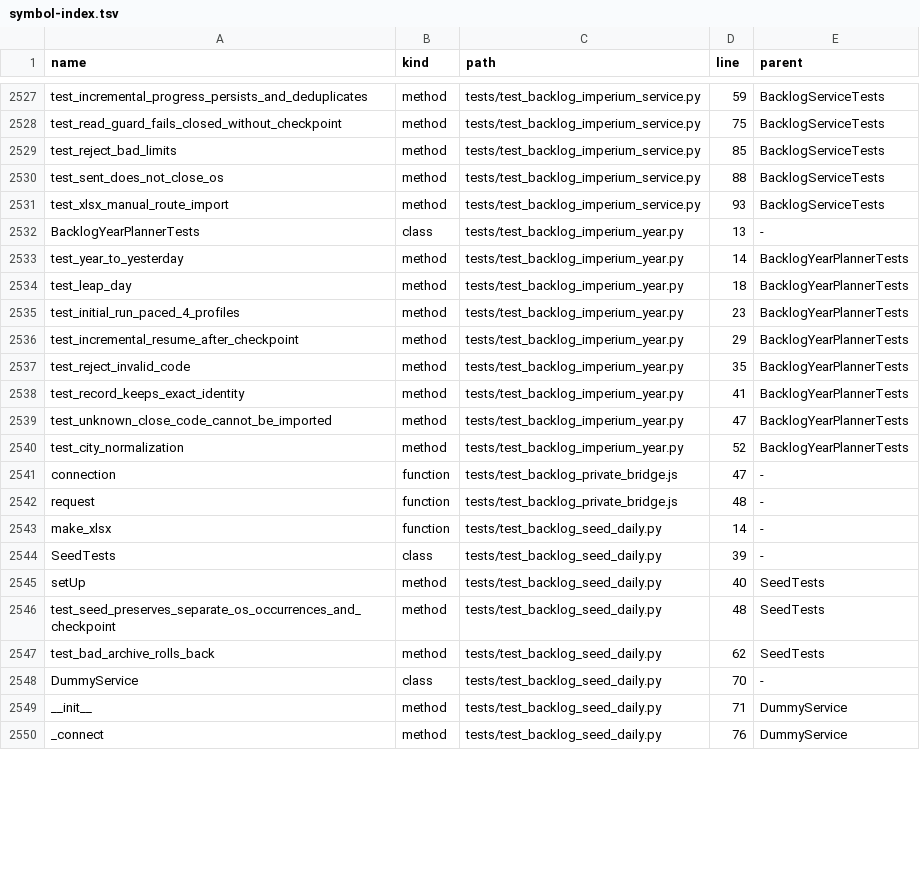
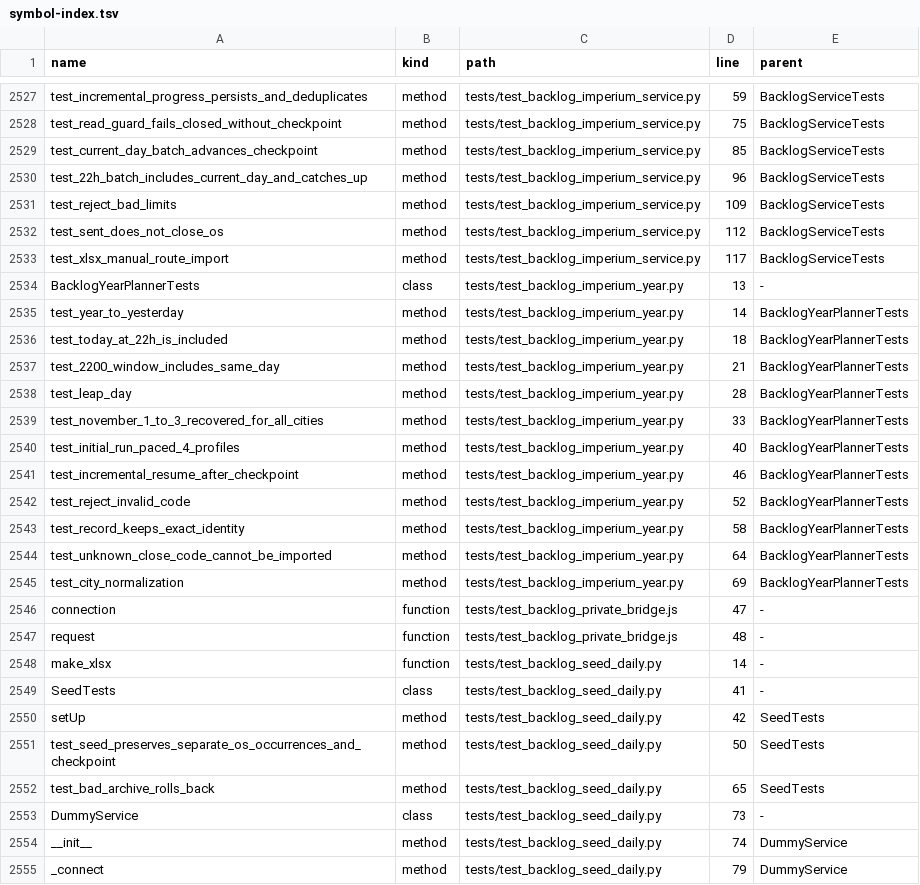
Before and after one commit to clarotechnet/dominium, a TSV file: .dominium/symbol-index.tsv, drawn as a sheet; only a part is shown, gaps mark what is left out; the diff covers the shown part only.

Commit message:
fix(backlog): include current day at 22h and preserve ambiguous OS rows

```diff
--- a/.dominium/symbol-index.tsv
+++ b/.dominium/symbol-index.tsv
@@ -2528,14 +2528,19 @@ test_incremental_progress_persists_and_deduplicates	method	tests/test_backlog_im
 test_read_guard_fails_closed_without_checkpoint	method	tests/test_backlog_imperium_service.py	75	BacklogServiceTests
-test_reject_bad_limits	method	tests/test_backlog_imperium_service.py	85	BacklogServiceTests
-test_sent_does_not_close_os	method	tests/test_backlog_imperium_service.py	88	BacklogServiceTests
-test_xlsx_manual_route_import	method	tests/test_backlog_imperium_service.py	93	BacklogServiceTests
+test_current_day_batch_advances_checkpoint	method	tests/test_backlog_imperium_service.py	85	BacklogServiceTests
+test_22h_batch_includes_current_day_and_catches_up	method	tests/test_backlog_imperium_service.py	96	BacklogServiceTests
+test_reject_bad_limits	method	tests/test_backlog_imperium_service.py	109	BacklogServiceTests
+test_sent_does_not_close_os	method	tests/test_backlog_imperium_service.py	112	BacklogServiceTests
+test_xlsx_manual_route_import	method	tests/test_backlog_imperium_service.py	117	BacklogServiceTests
 BacklogYearPlannerTests	class	tests/test_backlog_imperium_year.py	13	-
 test_year_to_yesterday	method	tests/test_backlog_imperium_year.py	14	BacklogYearPlannerTests
-test_leap_day	method	tests/test_backlog_imperium_year.py	18	BacklogYearPlannerTests
-test_initial_run_paced_4_profiles	method	tests/test_backlog_imperium_year.py	23	BacklogYearPlannerTests
-test_incremental_resume_after_checkpoint	method	tests/test_backlog_imperium_year.py	29	BacklogYearPlannerTests
-test_reject_invalid_code	method	tests/test_backlog_imperium_year.py	35	BacklogYearPlannerTests
-test_record_keeps_exact_identity	method	tests/test_backlog_imperium_year.py	41	BacklogYearPlannerTests
-test_unknown_close_code_cannot_be_imported	method	tests/test_backlog_imperium_year.py	47	BacklogYearPlannerTests
-test_city_normalization	method	tests/test_backlog_imperium_year.py	52	BacklogYearPlannerTests
+test_today_at_22h_is_included	method	tests/test_backlog_imperium_year.py	18	BacklogYearPlannerTests
+test_2200_window_includes_same_day	method	tests/test_backlog_imperium_year.py	21	BacklogYearPlannerTests
+test_leap_day	method	tests/test_backlog_imperium_year.py	28	BacklogYearPlannerTests
+test_november_1_to_3_recovered_for_all_cities	method	tests/test_backlog_imperium_year.py	33	BacklogYearPlannerTests
+test_initial_run_paced_4_profiles	method	tests/test_backlog_imperium_year.py	40	BacklogYearPlannerTests
+test_incremental_resume_after_checkpoint	method	tests/test_backlog_imperium_year.py	46	BacklogYearPlannerTests
+test_reject_invalid_code	method	tests/test_backlog_imperium_year.py	52	BacklogYearPlannerTests
+test_record_keeps_exact_identity	method	tests/test_backlog_imperium_year.py	58	BacklogYearPlannerTests
+test_unknown_close_code_cannot_be_imported	method	tests/test_backlog_imperium_year.py	64	BacklogYearPlannerTests
+test_city_normalization	method	tests/test_backlog_imperium_year.py	69	BacklogYearPlannerTests
 connection	function	tests/test_backlog_private_bridge.js	47	-
@@ -2543,8 +2548,8 @@ request	function	tests/test_backlog_private_bridge.js	48	-
 make_xlsx	function	tests/test_backlog_seed_daily.py	14	-
-SeedTests	class	tests/test_backlog_seed_daily.py	39	-
-setUp	method	tests/test_backlog_seed_daily.py	40	SeedTests
-test_seed_preserves_separate_os_occurrences_and_checkpoint	method	tests/test_backlog_seed_daily.py	48	SeedTests
-test_bad_archive_rolls_back	method	tests/test_backlog_seed_daily.py	62	SeedTests
-DummyService	class	tests/test_backlog_seed_daily.py	70	-
-__init__	method	tests/test_backlog_seed_daily.py	71	DummyService
-_connect	method	tests/test_backlog_seed_daily.py	76	DummyService
+SeedTests	class	tests/test_backlog_seed_daily.py	41	-
+setUp	method	tests/test_backlog_seed_daily.py	42	SeedTests
+test_seed_preserves_separate_os_occurrences_and_checkpoint	method	tests/test_backlog_seed_daily.py	50	SeedTests
+test_bad_archive_rolls_back	method	tests/test_backlog_seed_daily.py	65	SeedTests
+DummyService	class	tests/test_backlog_seed_daily.py	73	-
+__init__	method	tests/test_backlog_seed_daily.py	74	DummyService
+_connect	method	tests/test_backlog_seed_daily.py	79	DummyService
```
Also changed, not shown: 21 edited cells elsewhere in this file, .dominium/file-index.tsv, 12 other files.
